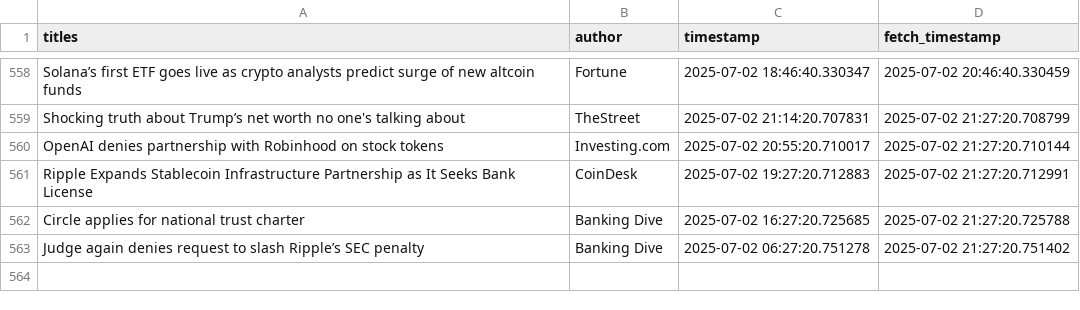
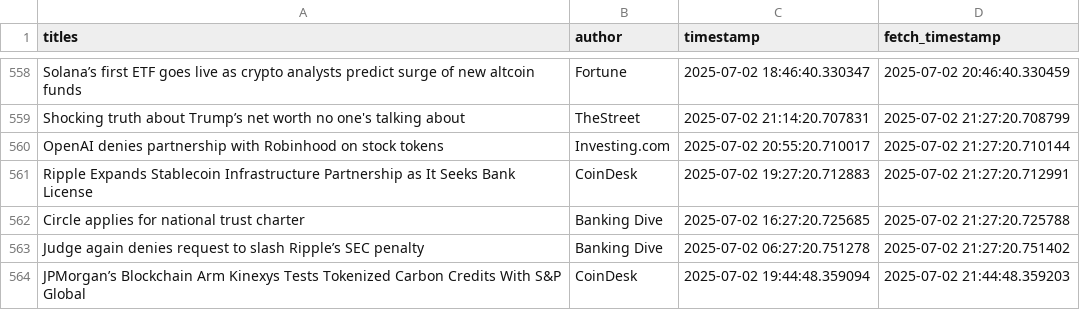
Before and after one commit to lucasmalinski/financial-sentiment-pipeline, a CSV file: data.csv, drawn as a sheet; only a part is shown, gaps mark what is left out.

Commit message:
30 min update: added news (2025-07-02T21:44:48Z)

```diff
--- a/data.csv
+++ b/data.csv
@@ -563 +563,2 @@ Circle applies for national trust charter,Banking Dive,2025-07-02 16:27:20.72568
 Judge again denies request to slash Ripple’s SEC penalty,Banking Dive,2025-07-02 06:27:20.751278,2025-07-02 21:27:20.751402
+JPMorgan’s Blockchain Arm Kinexys Tests Tokenized Carbon Credits With S&P Global,CoinDesk,2025-07-02 19:44:48.359094,2025-07-02 21:44:48.359203
```
